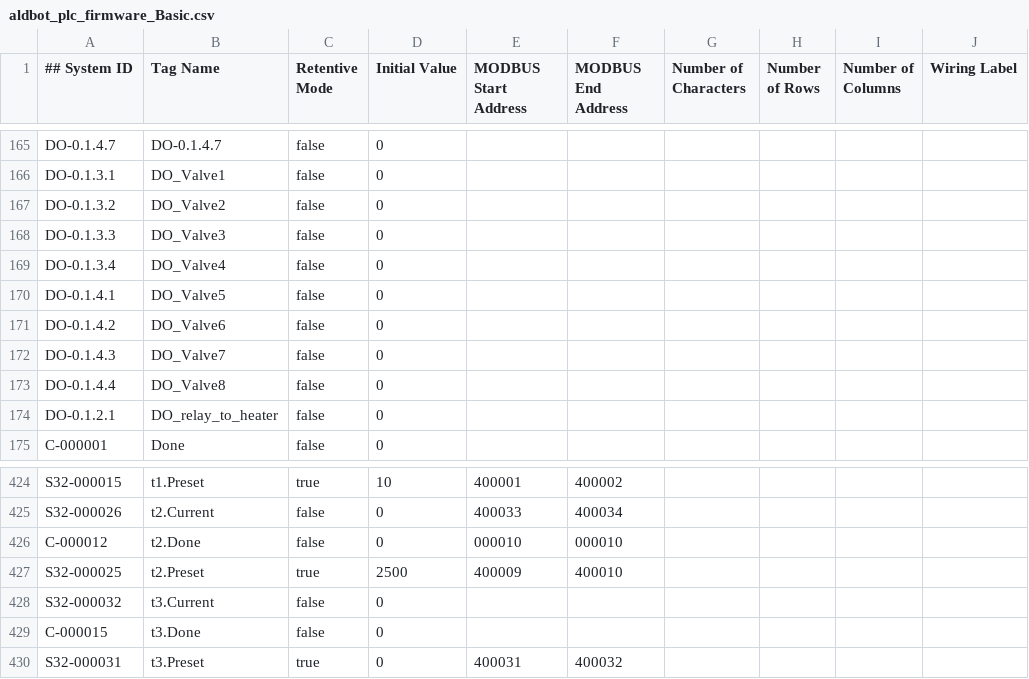
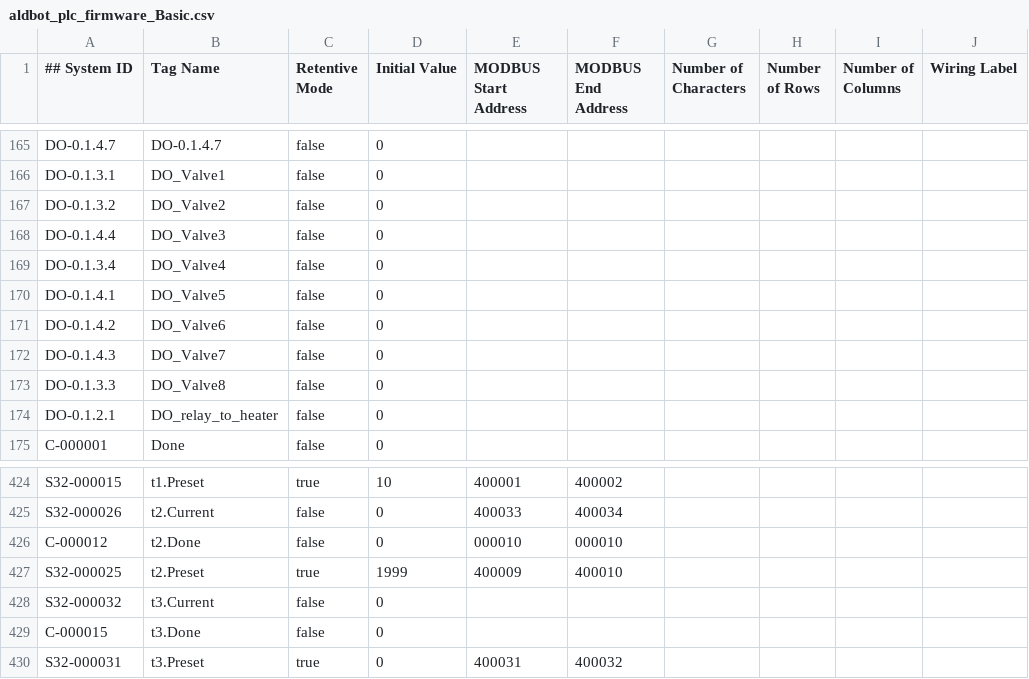
Before and after one commit to MF-ALDBot/ALDBot, a CSV file: aldbot_plc_firmware_Basic.csv, drawn as a sheet; only a part is shown, gaps mark what is left out; the diff names each change by its address in the sheet, - before the commit and + after, or states it on an @@ line.

Commit message:
[ALDbot] PLC firmware as of 2025-04-23

```diff
--- a/aldbot_plc_firmware_Basic.csv
+++ b/aldbot_plc_firmware_Basic.csv
-A168 (## System ID): DO-0.1.3.3
+A168 (## System ID): DO-0.1.4.4
-A173 (## System ID): DO-0.1.4.4
+A173 (## System ID): DO-0.1.3.3
-D427 (Initial Value): 2500
+D427 (Initial Value): 1999
```
Also changed, not shown: aldbot_plc_firmware_Extended.csv, 1 other file.
